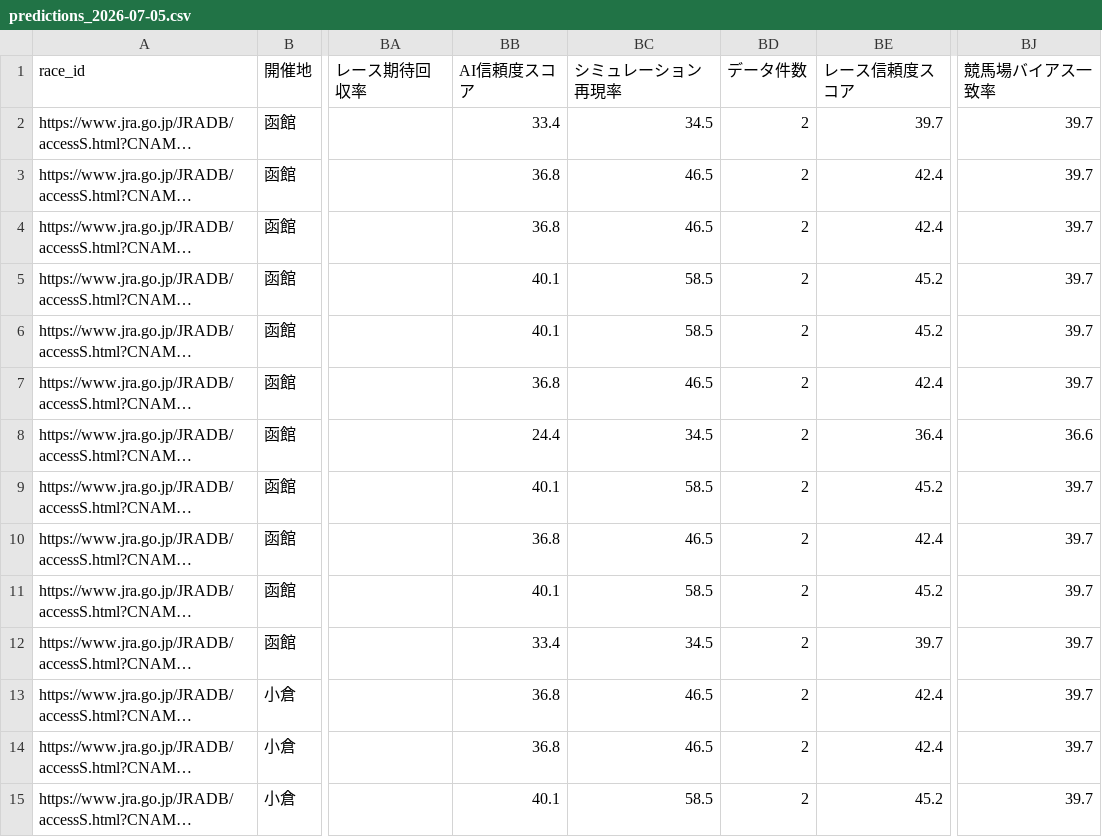
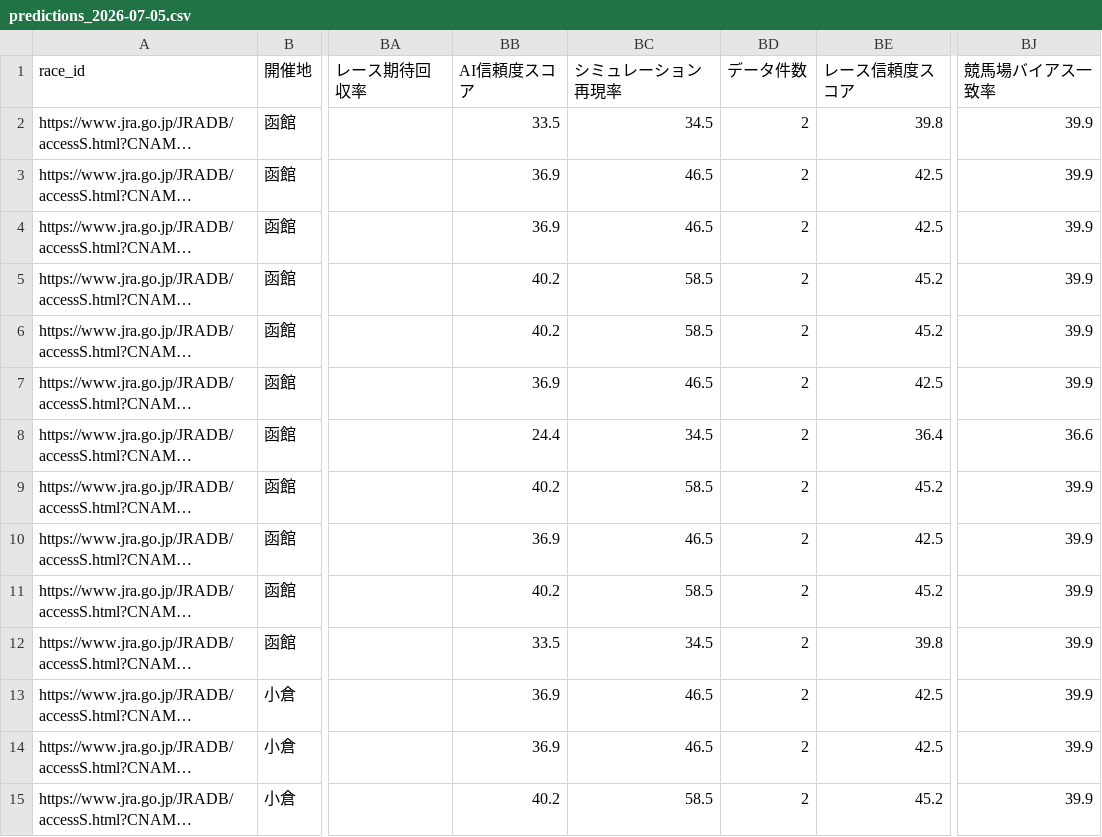
Before and after one commit to rm8939-cell/ARERU-CLOUD, a CSV file: data/predictions_by_date/predictions_2026-07-05.csv, drawn as a sheet; only a part is shown, gaps mark what is left out; long unchanged cells end in …; the diff covers the shown part only; the diff names each change by its address in the sheet, - before the commit and + after, or states it on an @@ line.

```diff
--- a/data/predictions_by_date/predictions_2026-07-05.csv
+++ b/data/predictions_by_date/predictions_2026-07-05.csv
-BB2 (AI信頼度スコア): 33.4
+BB2 (AI信頼度スコア): 33.5
-BE2 (レース信頼度スコア): 39.7
+BE2 (レース信頼度スコア): 39.8
-BJ2:BJ7 (競馬場バイアス一致率): 39.7
+BJ2:BJ7 (競馬場バイアス一致率): 39.9
-BB3:BB4 (AI信頼度スコア): 36.8
+BB3:BB4 (AI信頼度スコア): 36.9
-BE3:BE4 (レース信頼度スコア): 42.4
+BE3:BE4 (レース信頼度スコア): 42.5
-BB5:BB6 (AI信頼度スコア): 40.1
+BB5:BB6 (AI信頼度スコア): 40.2
-BB7 (AI信頼度スコア): 36.8
+BB7 (AI信頼度スコア): 36.9
-BE7 (レース信頼度スコア): 42.4
+BE7 (レース信頼度スコア): 42.5
-BB9 (AI信頼度スコア): 40.1
+BB9 (AI信頼度スコア): 40.2
-BJ9:BJ15 (競馬場バイアス一致率): 39.7
+BJ9:BJ15 (競馬場バイアス一致率): 39.9
-BB10 (AI信頼度スコア): 36.8
+BB10 (AI信頼度スコア): 36.9
-BE10 (レース信頼度スコア): 42.4
+BE10 (レース信頼度スコア): 42.5
-BB11 (AI信頼度スコア): 40.1
+BB11 (AI信頼度スコア): 40.2
-BB12 (AI信頼度スコア): 33.4
+BB12 (AI信頼度スコア): 33.5
-BE12 (レース信頼度スコア): 39.7
+BE12 (レース信頼度スコア): 39.8
-BB13:BB14 (AI信頼度スコア): 36.8
+BB13:BB14 (AI信頼度スコア): 36.9
-BE13:BE14 (レース信頼度スコア): 42.4
+BE13:BE14 (レース信頼度スコア): 42.5
-BB15 (AI信頼度スコア): 40.1
+BB15 (AI信頼度スコア): 40.2
```
Also changed, not shown: 41 edited cells elsewhere in this file, data/predictions_by_date/predictions_2026-06-25.csv, data/predictions_by_date/predictions_2026-07-04.csv, 35 other files.
